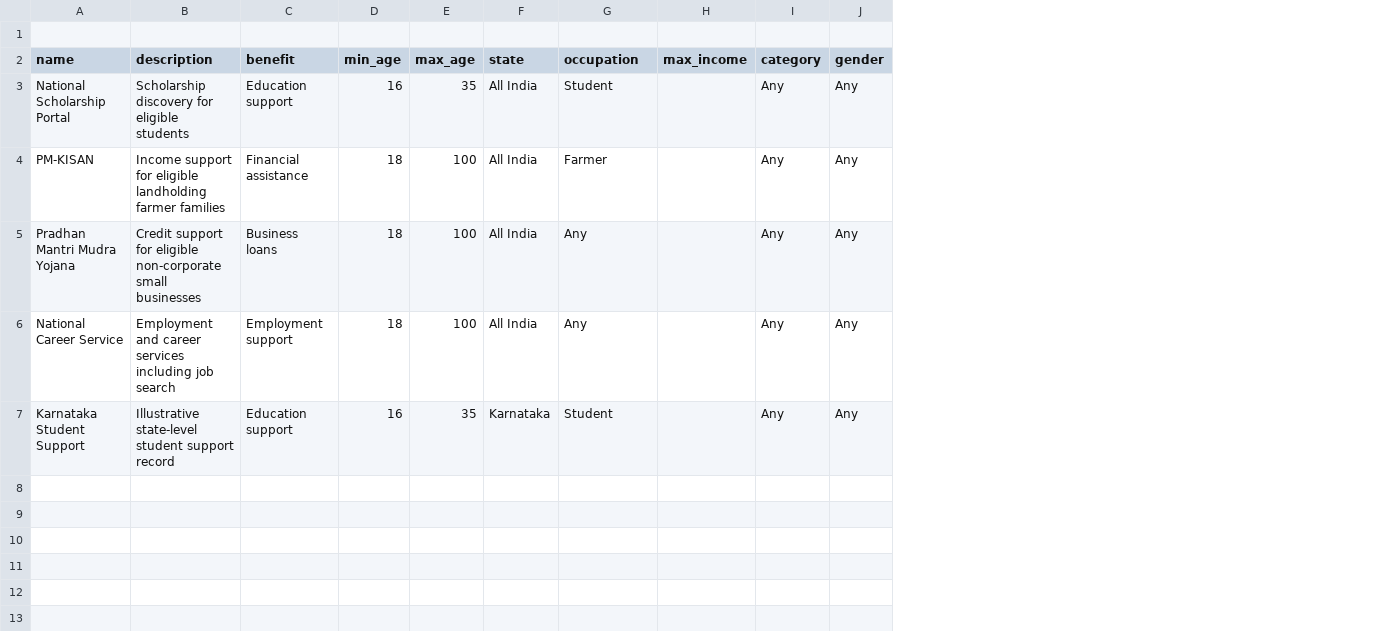
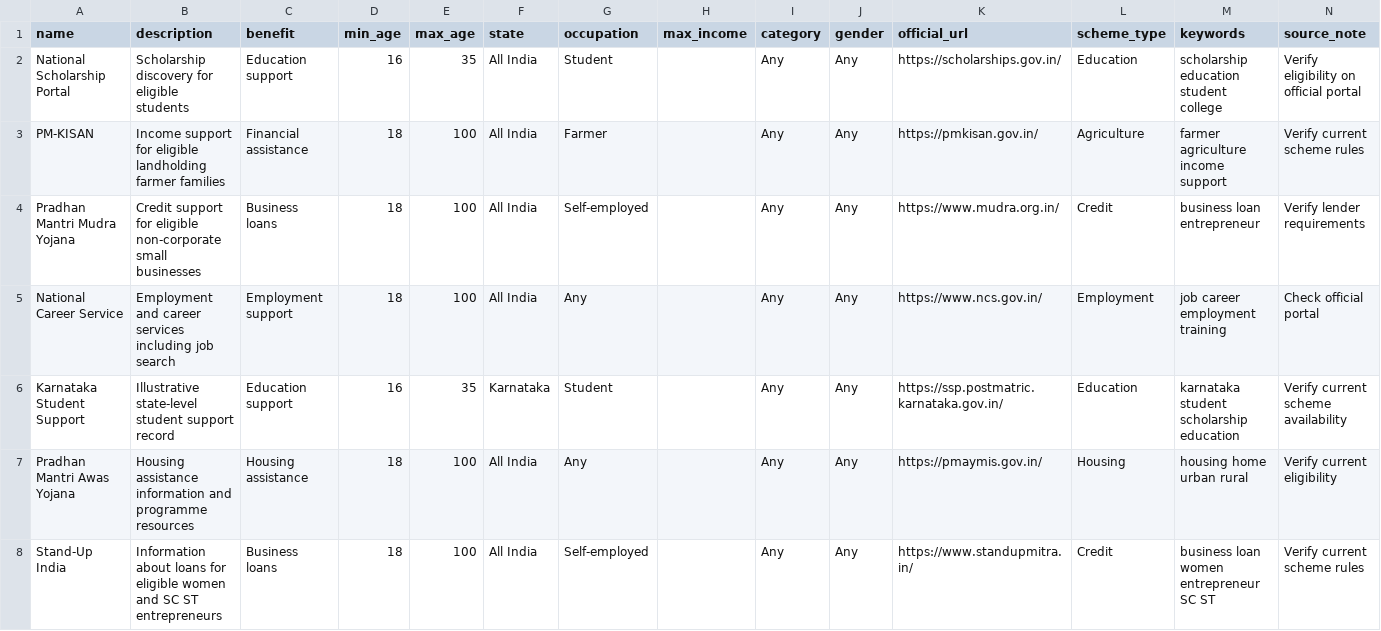
Before and after one commit to mohdarsalan25/SchemeSaathi, a CSV file: schemes.csv, drawn as a sheet; removed rows and columns are numbered as before the commit, all else as after; the diff names each change by its address in the sheet, - before the commit and + after, or states it on an @@ line.

Commit message:
Fix missing scheme dataset columns
Added new columns for official URL, scheme type, keywords, and source note to the schemes data.

```diff
--- a/schemes.csv
+++ b/schemes.csv
+column K (official_url), rows 2-6: https://scholarships.gov.in/ | https://pmkisan.gov.in/ | https://www.mudra.org.in/ | https://www.ncs.gov.in/ | https://ssp.postmatric.karnataka.gov.in/
+column L (scheme_type), rows 2-6: Education | Agriculture | Credit | Employment | Education
+column M (keywords), rows 2-6: scholarship education student college | farmer agriculture income support | business loan entrepreneur | job career employment training | karnataka student scholarship education
+column N (source_note), rows 2-6: Verify eligibility on official portal | Verify current scheme rules | Verify lender requirements | Check official portal | Verify current scheme availability
-row 1: (empty)
-G4 (occupation): Any
+G4 (occupation): Self-employed
+row 7: Pradhan Mantri Awas Yojana | Housing assistance information and programme resources | Housing assistance | 18 | 100 | All India | Any |  | Any | Any | https://pmaymis.gov.in/ | Housing | housing home urban rural | Verify current eligibility
+row 8: Stand-Up India | Information about loans for eligible women and SC ST entrepreneurs | Business loans | 18 | 100 | All India | Self-employed |  | Any | Any | https://www.standupmitra.in/ | Credit | business loan women entrepreneur SC ST | Verify current scheme rules
```
